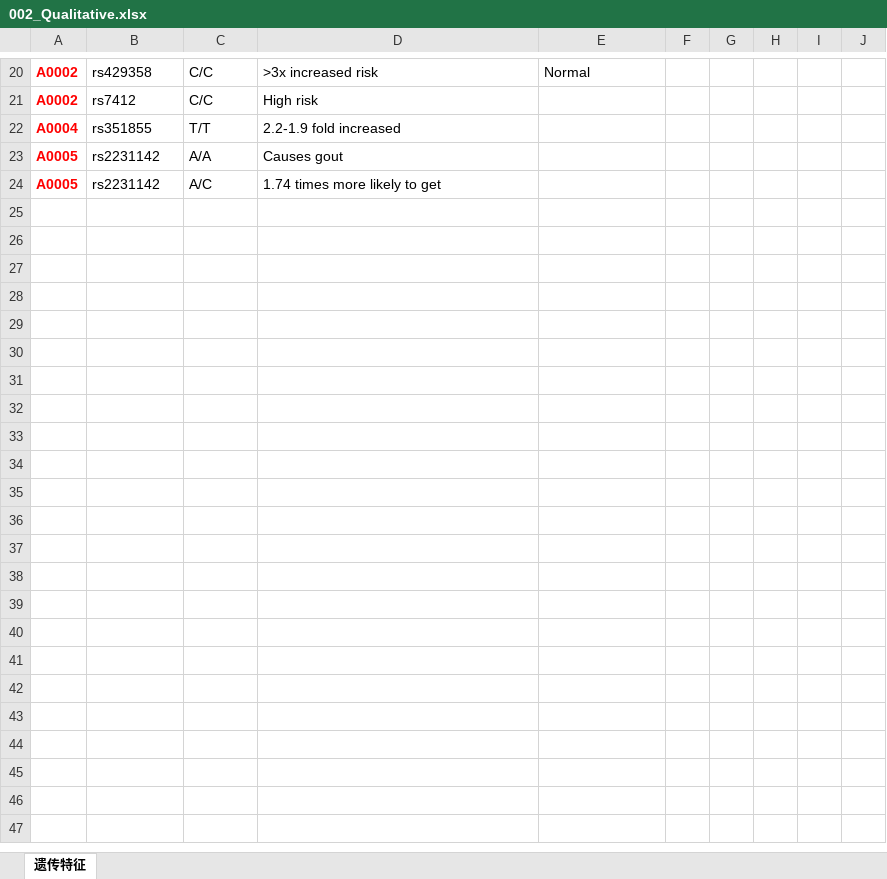
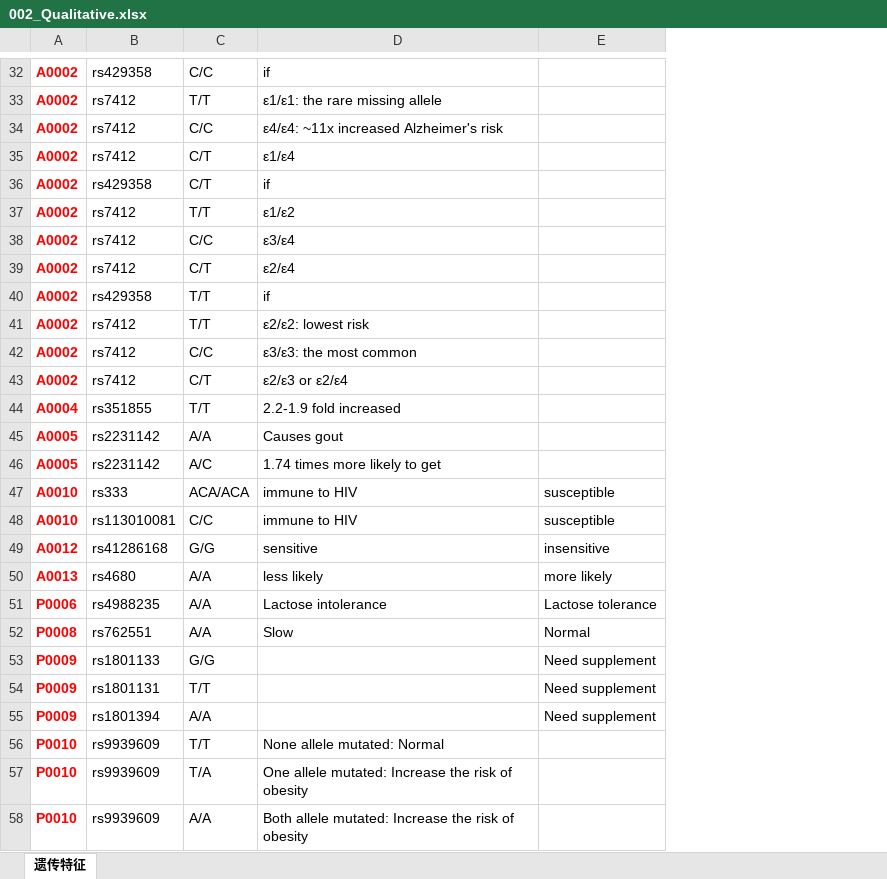
Before and after one commit to jielab/pageant, an Excel workbook: database/002_Qualitative.xlsx, sheet 遗传特征, drawn as a sheet; only a part is shown, gaps mark what is left out; values as stored, in another font and other column widths than the file's, no borders; removed rows and columns are numbered as before the commit, all else as after; the diff covers the shown part only; the diff names each change by its address in the sheet, - before the commit and + after, or states it on an @@ line.

```diff
--- a/database/002_Qualitative.xlsx (sheet 遗传特征)
+++ b/database/002_Qualitative.xlsx (sheet 遗传特征)
-column F, empty
-column G, empty
-column H, empty
-column I, empty
-column J, empty
-D32: >3x increased risk
+D32: if
-E32: Normal
+E32: (empty)
+row 33: A0002 | rs7412 | T/T | ε1/ε1: the rare missing allele
-D34: High risk
+D34: ε4/ε4: ~11x increased Alzheimer's risk
+row 35: A0002 | rs7412 | C/T | ε1/ε4
+row 36: A0002 | rs429358 | C/T | if
+row 37: A0002 | rs7412 | T/T | ε1/ε2
+row 38: A0002 | rs7412 | C/C | ε3/ε4
+row 39: A0002 | rs7412 | C/T | ε2/ε4
+row 40: A0002 | rs429358 | T/T | if
+row 41: A0002 | rs7412 | T/T | ε2/ε2: lowest risk
+row 42: A0002 | rs7412 | C/C | ε3/ε3: the most common
+row 43: A0002 | rs7412 | C/T | ε2/ε3 or ε2/ε4
+row 47: A0010 | rs333 | ACA/ACA | immune to HIV | susceptible
+row 48: A0010 | rs113010081 | C/C | immune to HIV | susceptible
+row 49: A0012 | rs41286168 | G/G | sensitive | insensitive
+row 50: A0013 | rs4680 | A/A | less likely | more likely
+row 51: P0006 | rs4988235 | A/A | Lactose intolerance | Lactose tolerance
+row 52: P0008 | rs762551 | A/A | Slow | Normal
+row 53: P0009 | rs1801133 | G/G |  | Need supplement
+row 54: P0009 | rs1801131 | T/T |  | Need supplement
+row 55: P0009 | rs1801394 | A/A |  | Need supplement
+row 56: P0010 | rs9939609 | T/T | None allele mutated: Normal
+row 57: P0010 | rs9939609 | T/A | One allele mutated: Increase the risk of obesity
+row 58: P0010 | rs9939609 | A/A | Both allele mutated: Increase the risk of obesity
```
Also changed, not shown: 16 added rows, 4 removed rows, 1 moved row and 7 edited cells elsewhere in this sheet, database/001_Traits.xlsx, 15 other files.
